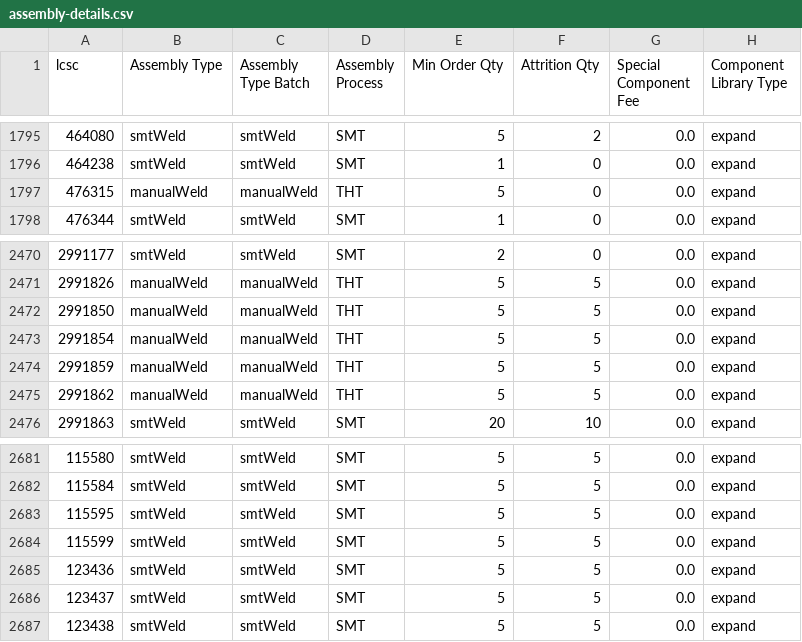
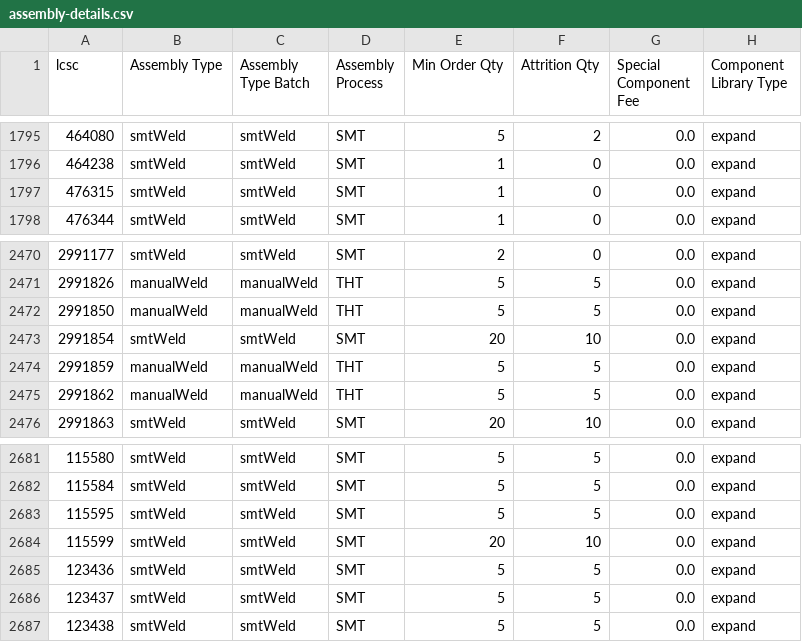
Before and after one commit to CDFER/jlcpcb-parts-database, a CSV file: scraped/assembly-details.csv, drawn as a sheet; only a part is shown, gaps mark what is left out.

```diff
--- a/scraped/assembly-details.csv
+++ b/scraped/assembly-details.csv
@@ -1796,3 +1796,3 @@ lcsc,Assembly Type,Assembly Type Batch,Assembly Process,Min Order Qty,Attrition
 464238,smtWeld,smtWeld,SMT,1,0,0.0,expand
-476315,manualWeld,manualWeld,THT,5,0,0.0,expand
+476315,smtWeld,smtWeld,SMT,1,0,0.0,expand
 476344,smtWeld,smtWeld,SMT,1,0,0.0,expand
@@ -2472,3 +2472,3 @@ lcsc,Assembly Type,Assembly Type Batch,Assembly Process,Min Order Qty,Attrition
 2991850,manualWeld,manualWeld,THT,5,5,0.0,expand
-2991854,manualWeld,manualWeld,THT,5,5,0.0,expand
+2991854,smtWeld,smtWeld,SMT,20,10,0.0,expand
 2991859,manualWeld,manualWeld,THT,5,5,0.0,expand
@@ -2683,3 +2683,3 @@ lcsc,Assembly Type,Assembly Type Batch,Assembly Process,Min Order Qty,Attrition
 115595,smtWeld,smtWeld,SMT,5,5,0.0,expand
-115599,smtWeld,smtWeld,SMT,5,5,0.0,expand
+115599,smtWeld,smtWeld,SMT,20,10,0.0,expand
 123436,smtWeld,smtWeld,SMT,5,5,0.0,expand
```
Also changed, not shown: scraped/ComponentList.csv.
